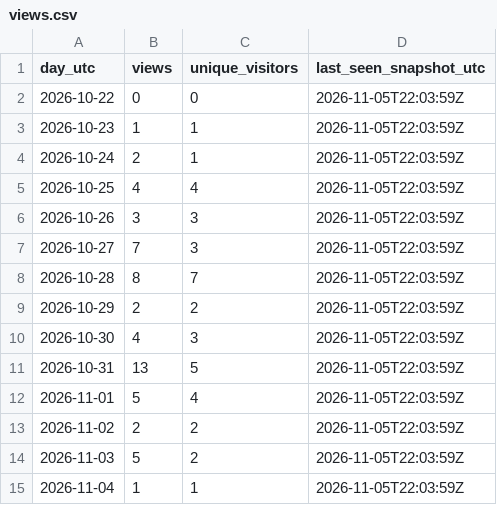
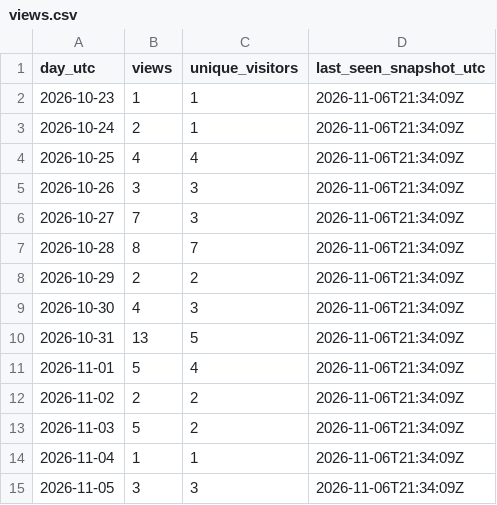
Before and after one commit to iawnfoanaowt/OneFind, a CSV file: traffic-history/latest/views.csv, drawn as a sheet.

```diff
--- a/traffic-history/latest/views.csv
+++ b/traffic-history/latest/views.csv
@@ -1,15 +1,15 @@
 "day_utc","views","unique_visitors","last_seen_snapshot_utc"
-"2026-10-22","0","0","2026-11-05T22:03:59Z"
-"2026-10-23","1","1","2026-11-05T22:03:59Z"
-"2026-10-24","2","1","2026-11-05T22:03:59Z"
-"2026-10-25","4","4","2026-11-05T22:03:59Z"
-"2026-10-26","3","3","2026-11-05T22:03:59Z"
-"2026-10-27","7","3","2026-11-05T22:03:59Z"
-"2026-10-28","8","7","2026-11-05T22:03:59Z"
-"2026-10-29","2","2","2026-11-05T22:03:59Z"
-"2026-10-30","4","3","2026-11-05T22:03:59Z"
-"2026-10-31","13","5","2026-11-05T22:03:59Z"
-"2026-11-01","5","4","2026-11-05T22:03:59Z"
-"2026-11-02","2","2","2026-11-05T22:03:59Z"
-"2026-11-03","5","2","2026-11-05T22:03:59Z"
-"2026-11-04","1","1","2026-11-05T22:03:59Z"
+"2026-10-23","1","1","2026-11-06T21:34:09Z"
+"2026-10-24","2","1","2026-11-06T21:34:09Z"
+"2026-10-25","4","4","2026-11-06T21:34:09Z"
+"2026-10-26","3","3","2026-11-06T21:34:09Z"
+"2026-10-27","7","3","2026-11-06T21:34:09Z"
+"2026-10-28","8","7","2026-11-06T21:34:09Z"
+"2026-10-29","2","2","2026-11-06T21:34:09Z"
+"2026-10-30","4","3","2026-11-06T21:34:09Z"
+"2026-10-31","13","5","2026-11-06T21:34:09Z"
+"2026-11-01","5","4","2026-11-06T21:34:09Z"
+"2026-11-02","2","2","2026-11-06T21:34:09Z"
+"2026-11-03","5","2","2026-11-06T21:34:09Z"
+"2026-11-04","1","1","2026-11-06T21:34:09Z"
+"2026-11-05","3","3","2026-11-06T21:34:09Z"
```
Also changed, not shown: traffic-history/latest/release-downloads.csv, traffic-history/release-downloads.csv, 20 other files.
